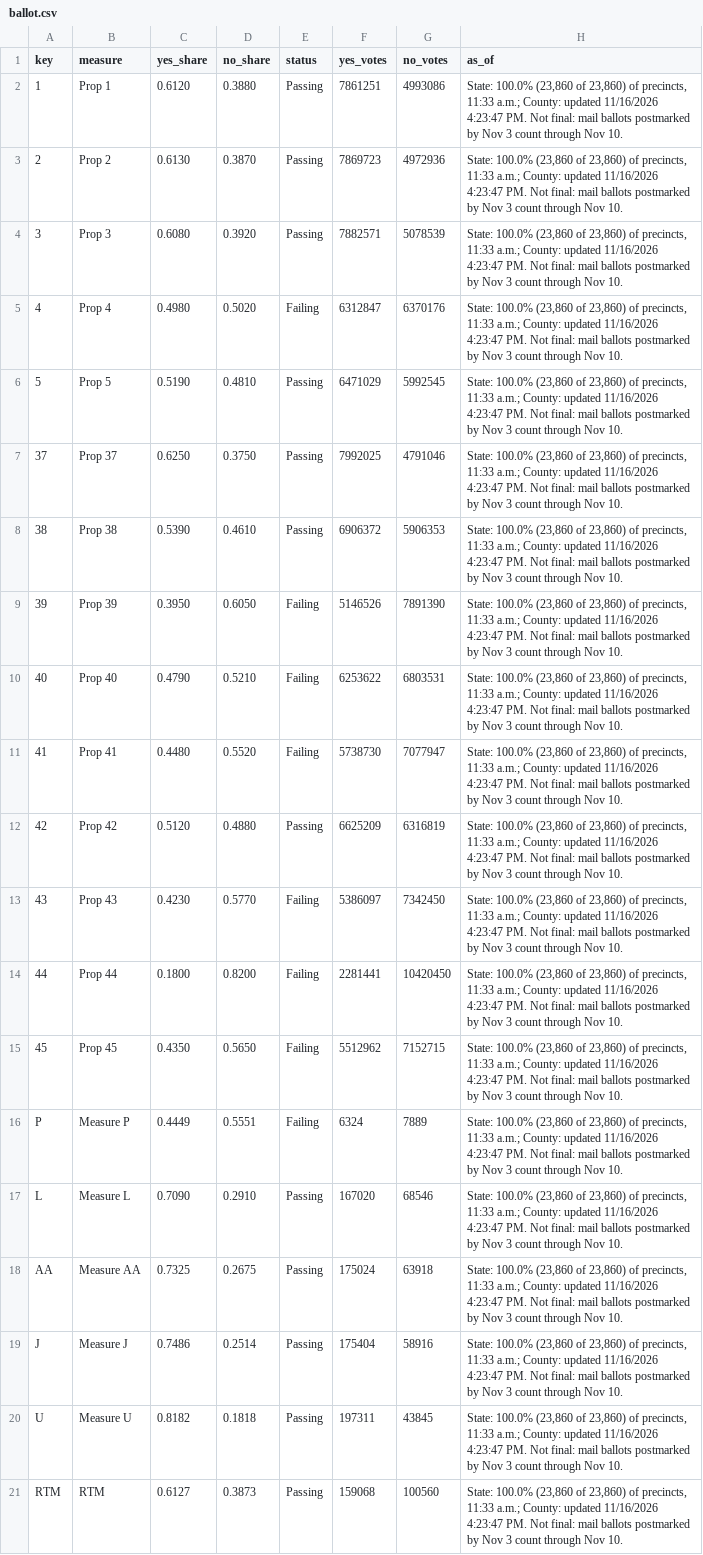
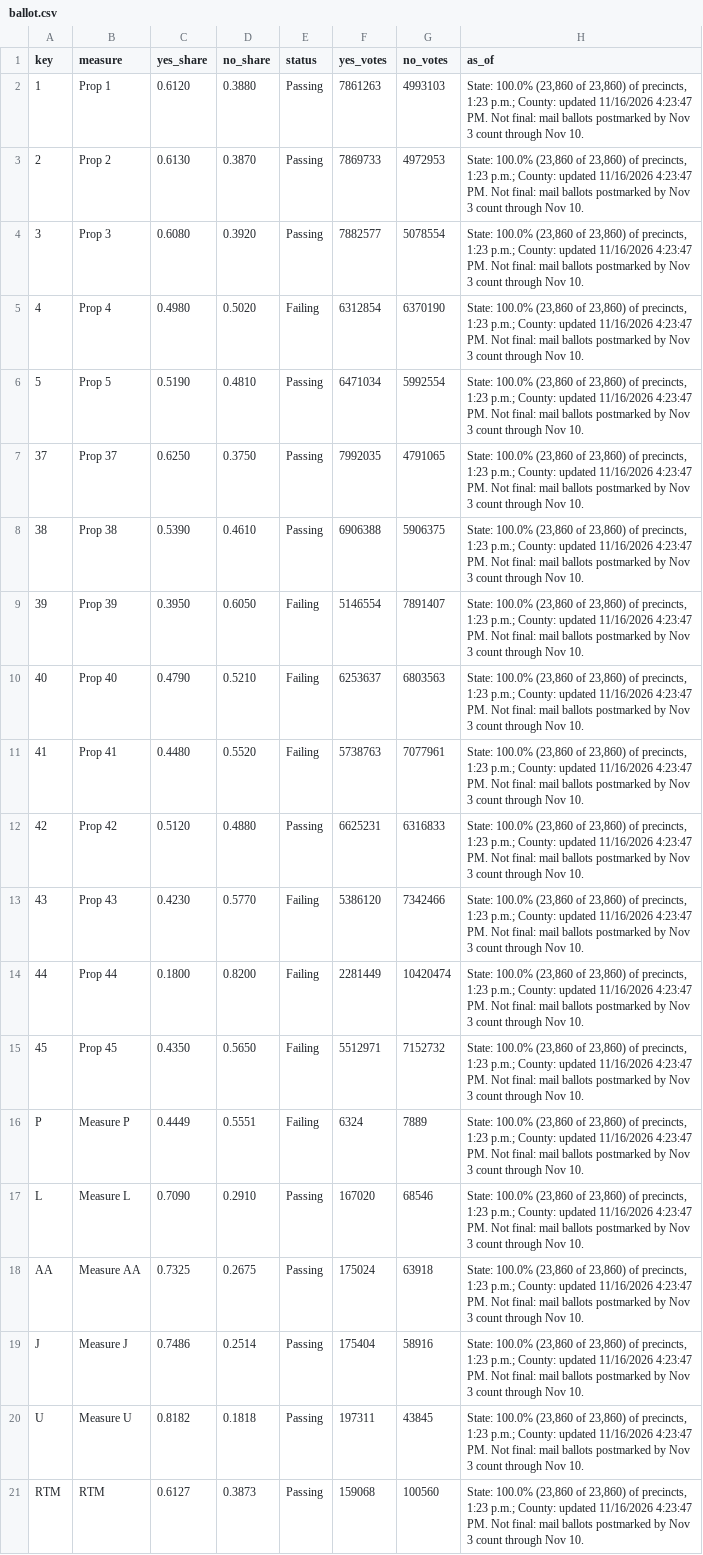
Before and after one commit to hlash99/hlash99.github.io, a CSV file: ballot.csv, drawn as a sheet; the diff names each change by its address in the sheet, - before the commit and + after, or states it on an @@ line.

```diff
--- a/ballot.csv
+++ b/ballot.csv
-F2 (yes_votes): 7861251
+F2 (yes_votes): 7861263
-G2 (no_votes): 4993086
+G2 (no_votes): 4993103
-H2:H21 (as_of): …of precincts, 11:33 a.m.; County: updated…
+H2:H21 (as_of): …of precincts, 1:23 p.m.; County: updated…
-F3 (yes_votes): 7869723
+F3 (yes_votes): 7869733
-G3 (no_votes): 4972936
+G3 (no_votes): 4972953
-F4 (yes_votes): 7882571
+F4 (yes_votes): 7882577
-G4 (no_votes): 5078539
+G4 (no_votes): 5078554
-F5 (yes_votes): 6312847
+F5 (yes_votes): 6312854
-G5 (no_votes): 6370176
+G5 (no_votes): 6370190
-F6 (yes_votes): 6471029
+F6 (yes_votes): 6471034
-G6 (no_votes): 5992545
+G6 (no_votes): 5992554
-F7 (yes_votes): 7992025
+F7 (yes_votes): 7992035
-G7 (no_votes): 4791046
+G7 (no_votes): 4791065
-F8 (yes_votes): 6906372
+F8 (yes_votes): 6906388
-G8 (no_votes): 5906353
+G8 (no_votes): 5906375
-F9 (yes_votes): 5146526
+F9 (yes_votes): 5146554
-G9 (no_votes): 7891390
+G9 (no_votes): 7891407
-F10 (yes_votes): 6253622
+F10 (yes_votes): 6253637
-G10 (no_votes): 6803531
+G10 (no_votes): 6803563
-F11 (yes_votes): 5738730
+F11 (yes_votes): 5738763
-G11 (no_votes): 7077947
+G11 (no_votes): 7077961
-F12 (yes_votes): 6625209
+F12 (yes_votes): 6625231
-G12 (no_votes): 6316819
+G12 (no_votes): 6316833
-F13 (yes_votes): 5386097
+F13 (yes_votes): 5386120
-G13 (no_votes): 7342450
+G13 (no_votes): 7342466
-F14 (yes_votes): 2281441
+F14 (yes_votes): 2281449
-G14 (no_votes): 10420450
+G14 (no_votes): 10420474
-F15 (yes_votes): 5512962
+F15 (yes_votes): 5512971
-G15 (no_votes): 7152715
+G15 (no_votes): 7152732
```
Also changed, not shown: 1 other file.
